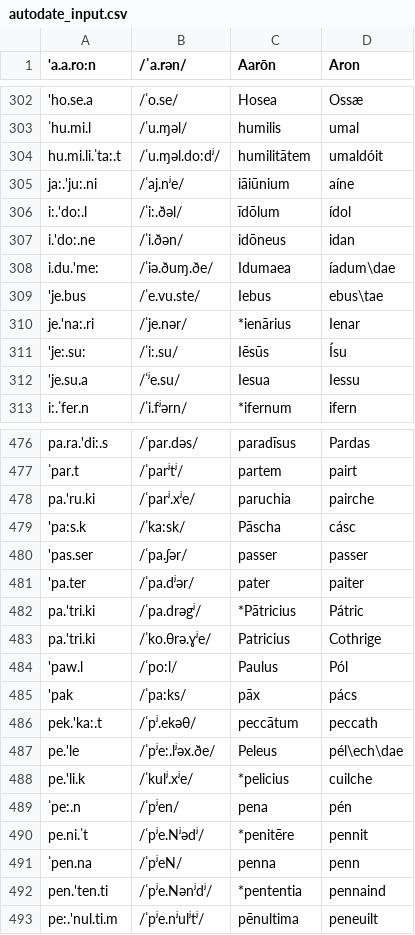
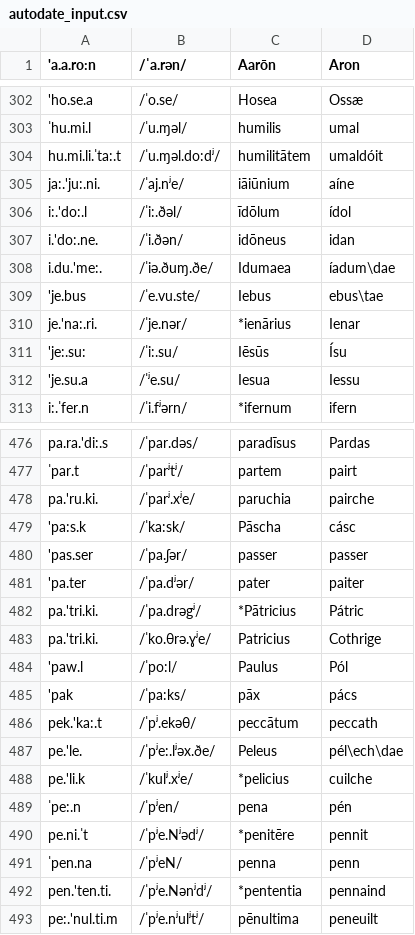
Before and after one commit to bowersd/lat2sgaLoans, a CSV file: monteCarlo/autodate_input.csv, drawn as a sheet; only a part is shown, gaps mark what is left out; the diff covers the shown part only; the diff names each change by its address in the sheet, - before the commit and + after, or states it on an @@ line.

```diff
--- a/monteCarlo/autodate_input.csv
+++ b/monteCarlo/autodate_input.csv
-A305 ('a.a.ro:n): ja:.'ju:.ni
+A305 ('a.a.ro:n): ja:.'ju:.ni.
-A307 ('a.a.ro:n): i.'do:.ne
+A307 ('a.a.ro:n): i.'do:.ne.
-A308 ('a.a.ro:n): i.du.'me:
+A308 ('a.a.ro:n): i.du.'me:.
-A310 ('a.a.ro:n): je.'na:.ri
+A310 ('a.a.ro:n): je.'na:.ri.
-A478 ('a.a.ro:n): pa.'ru.ki
+A478 ('a.a.ro:n): pa.'ru.ki.
-A482:A483 ('a.a.ro:n): pa.'tri.ki
+A482:A483 ('a.a.ro:n): pa.'tri.ki.
-A487 ('a.a.ro:n): pe.'le
+A487 ('a.a.ro:n): pe.'le.
-A492 ('a.a.ro:n): pen.'ten.ti
+A492 ('a.a.ro:n): pen.'ten.ti.
```
Also changed, not shown: 1 added row and 106 edited cells elsewhere in this file, monteCarlo/Loan Word Database.csv.
